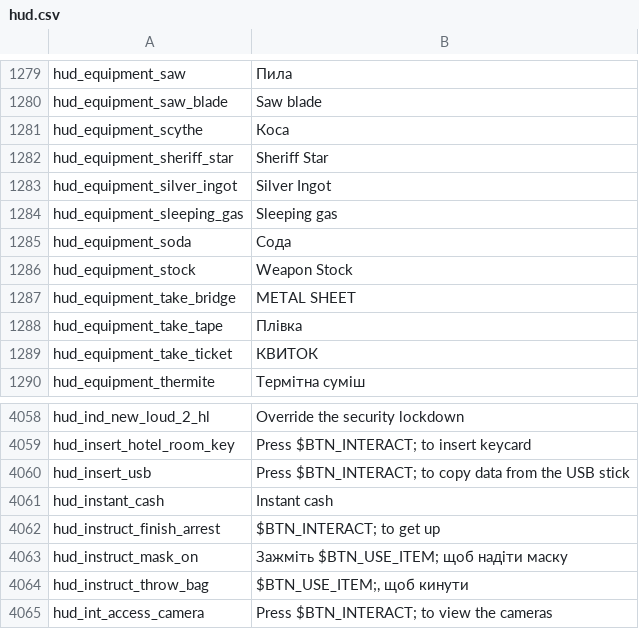
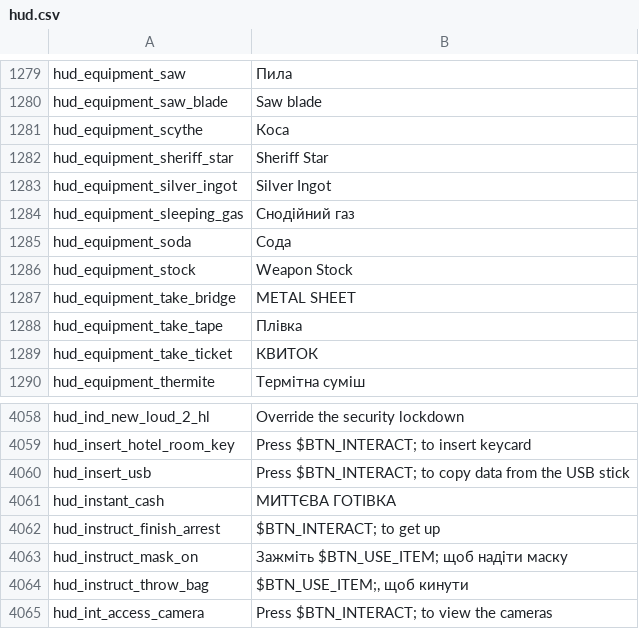
Before and after one commit to Parapando/Payday-2-UA, a CSV file: Crowdin/translated/hud.csv, drawn as a sheet; only a part is shown, gaps mark what is left out; the diff covers the shown part only.

```diff
--- a/Crowdin/translated/hud.csv
+++ b/Crowdin/translated/hud.csv
@@ -1283,3 +1283,3 @@
 "hud_equipment_silver_ingot","Silver Ingot"
-"hud_equipment_sleeping_gas","Sleeping gas"
+"hud_equipment_sleeping_gas","Снодійний газ"
 "hud_equipment_soda","Сода"
@@ -4060,3 +4060,3 @@
 "hud_insert_usb","Press $BTN_INTERACT; to copy data from the USB stick"
-"hud_instant_cash","Instant cash"
+"hud_instant_cash","МИТТЄВА ГОТІВКА"
 "hud_instruct_finish_arrest","$BTN_INTERACT; to get up"
```
Also changed, not shown: 7 edited cells elsewhere in this file.
